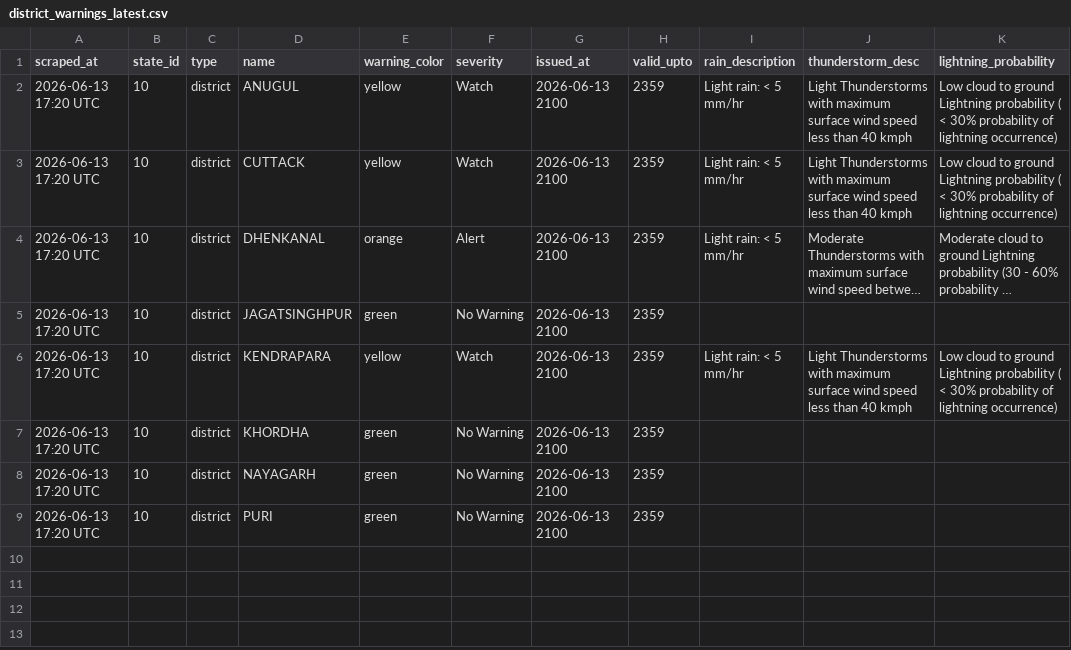
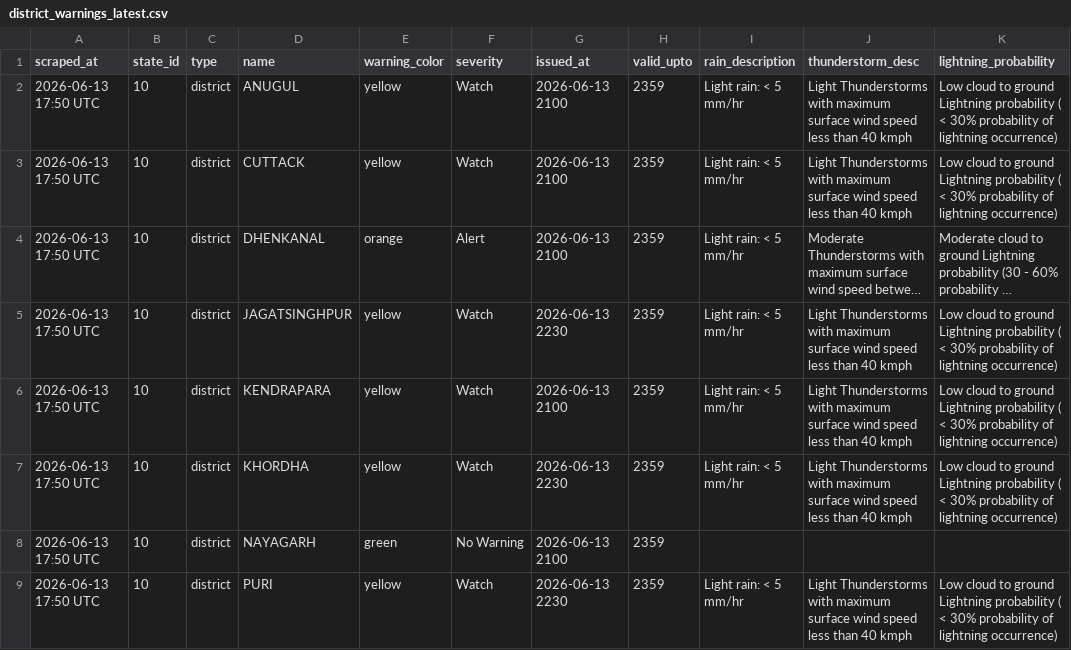
Before and after one commit to tpcodlweatherbulletin-lang/imd-scraper-b, a CSV file: data/district_warnings_latest.csv, drawn as a sheet; long unchanged cells end in …; removed rows and columns are numbered as before the commit, all else as after; the diff names each change by its address in the sheet, - before the commit and + after, or states it on an @@ line.

```diff
--- a/data/district_warnings_latest.csv
+++ b/data/district_warnings_latest.csv
-A2:A4 (scraped_at): 2026-06-13 17:20 UTC
+A2:A4 (scraped_at): 2026-06-13 17:50 UTC
-row 5: 2026-06-13 17:20 UTC | 10 | district | JAGATSINGHPUR | green | No Warning | 2026-06-13 2100 | 2359
+row 5: 2026-06-13 17:50 UTC | 10 | district | JAGATSINGHPUR | yellow | Watch | 2026-06-13 2230 | 2359 | Light rain: < 5 mm/hr | Light Thunderstorms with maximum surface wind speed less than 40 kmph | Low cloud to ground Lightning probability ( < 30% probability of lightning occurrence)
-A6 (scraped_at): 2026-06-13 17:20 UTC
+A6 (scraped_at): 2026-06-13 17:50 UTC
-row 7: 2026-06-13 17:20 UTC | 10 | district | KHORDHA | green | No Warning | 2026-06-13 2100 | 2359
+row 7: 2026-06-13 17:50 UTC | 10 | district | KHORDHA | yellow | Watch | 2026-06-13 2230 | 2359 | Light rain: < 5 mm/hr | Light Thunderstorms with maximum surface wind speed less than 40 kmph | Low cloud to ground Lightning probability ( < 30% probability of lightning occurrence)
-A8 (scraped_at): 2026-06-13 17:20 UTC
+A8 (scraped_at): 2026-06-13 17:50 UTC
-row 9: 2026-06-13 17:20 UTC | 10 | district | PURI | green | No Warning | 2026-06-13 2100 | 2359
+row 9: 2026-06-13 17:50 UTC | 10 | district | PURI | yellow | Watch | 2026-06-13 2230 | 2359 | Light rain: < 5 mm/hr | Light Thunderstorms with maximum surface wind speed less than 40 kmph | Low cloud to ground Lightning probability ( < 30% probability of lightning occurrence)
```
Also changed, not shown: 1 other file.
